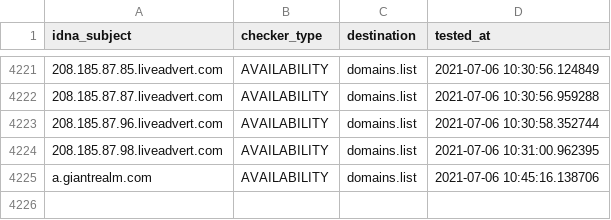
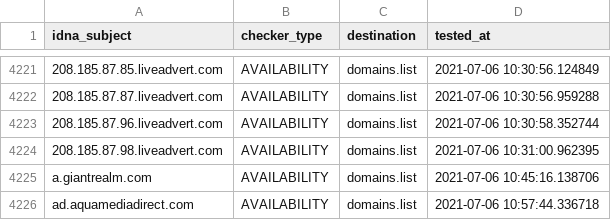
Before and after one commit to Ultimate-Hosts-Blacklist/cameleon_at_sysctl.org, a CSV file: .pyfunceble/inactive.csv, drawn as a sheet; only a part is shown, gaps mark what is left out; the diff names each change by its address in the sheet, - before the commit and + after, or states it on an @@ line.

```diff
--- a/.pyfunceble/inactive.csv
+++ b/.pyfunceble/inactive.csv
+row 4226: ad.aquamediadirect.com | AVAILABILITY | domains.list | 2021-07-06 10:57:44.336718
```
Also changed, not shown: 12 other files.
